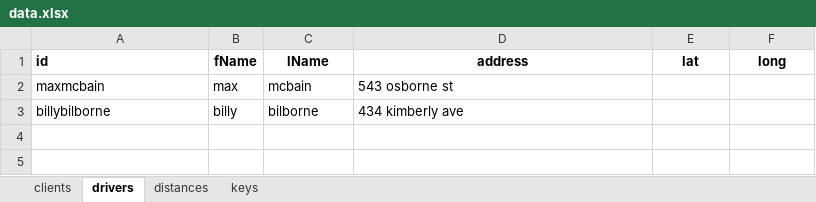
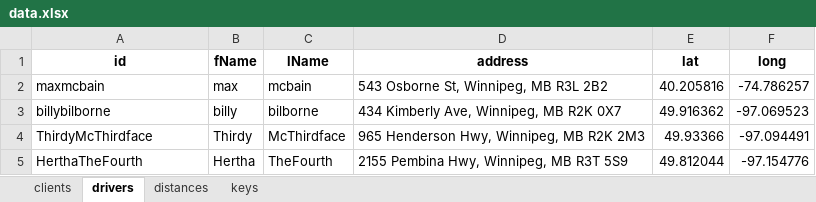
Before and after one commit to JeremyKlassen/DriveScheduler, an Excel workbook: data.xlsx, sheet drivers, drawn as a sheet; values as stored, in another font and other column widths than the file's, no borders; the diff names each change by its address in the sheet, - before the commit and + after, or states it on an @@ line.

Commit message:
fixed bugs in coords.py. In distances.py built up the locations array, and started on iterating API calls over the drivers table.

```diff
--- a/data.xlsx (sheet drivers)
+++ b/data.xlsx (sheet drivers)
-A1 alignment: left
+A1 alignment: center
-D2 (address): 543 osborne st
+D2 (address): 543 Osborne St, Winnipeg, MB R3L 2B2
-E2 (lat): (empty)
+E2 (lat): 40.205816
-F2 (long): (empty)
+F2 (long): -74.786257
-D3 (address): 434 kimberly ave
+D3 (address): 434 Kimberly Ave, Winnipeg, MB R2K 0X7
-E3 (lat): (empty)
+E3 (lat): 49.916362
-F3 (long): (empty)
+F3 (long): -97.069523
+row 4: ThirdyMcThirdface | Thirdy | McThirdface | 965 Henderson Hwy, Winnipeg, MB R2K 2M3 | 49.93366 | -97.094491
+row 5: HerthaTheFourth | Hertha | TheFourth | 2155 Pembina Hwy, Winnipeg, MB R3T 5S9 | 49.812044 | -97.154776
```
Also changed, not shown: sheet clients, formulas that keep their value, 3 other files.
